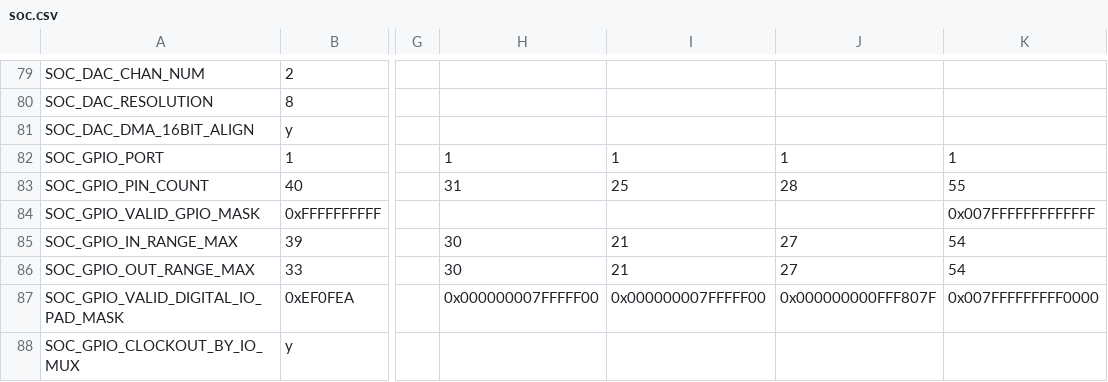
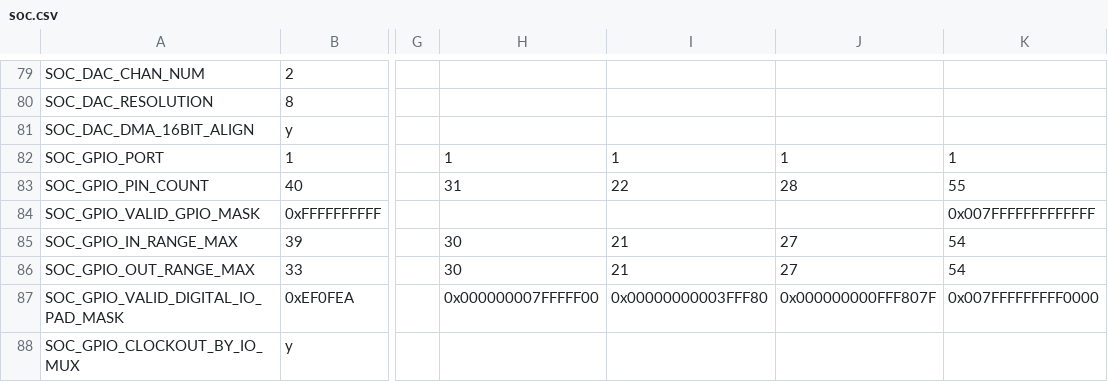
Before and after one commit to tanakamasayuki/ESP-IDF-SoC-Check, a CSV file: soc.csv, drawn as a sheet; only a part is shown, gaps mark what is left out; the diff covers the shown part only; the diff names each change by its address in the sheet, - before the commit and + after, or states it on an @@ line.

```diff
--- a/soc.csv
+++ b/soc.csv
-I83: 25
+I83: 22
-I87: 0x000000007FFFFF00
+I87: 0x00000000003FFF80
```
Also changed, not shown: 9 added rows, 2 removed rows and 8 edited cells elsewhere in this file, 1 other file.
